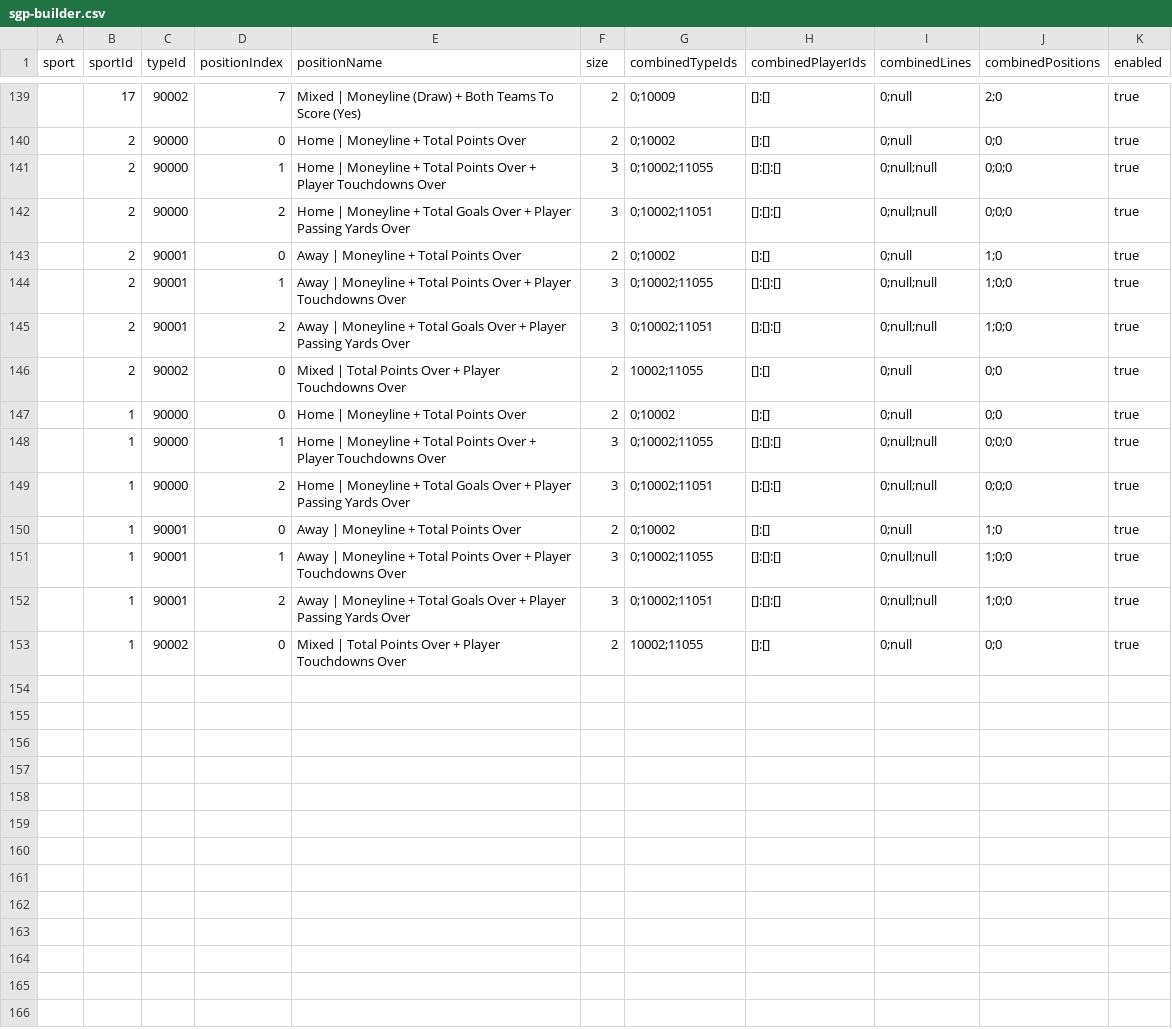
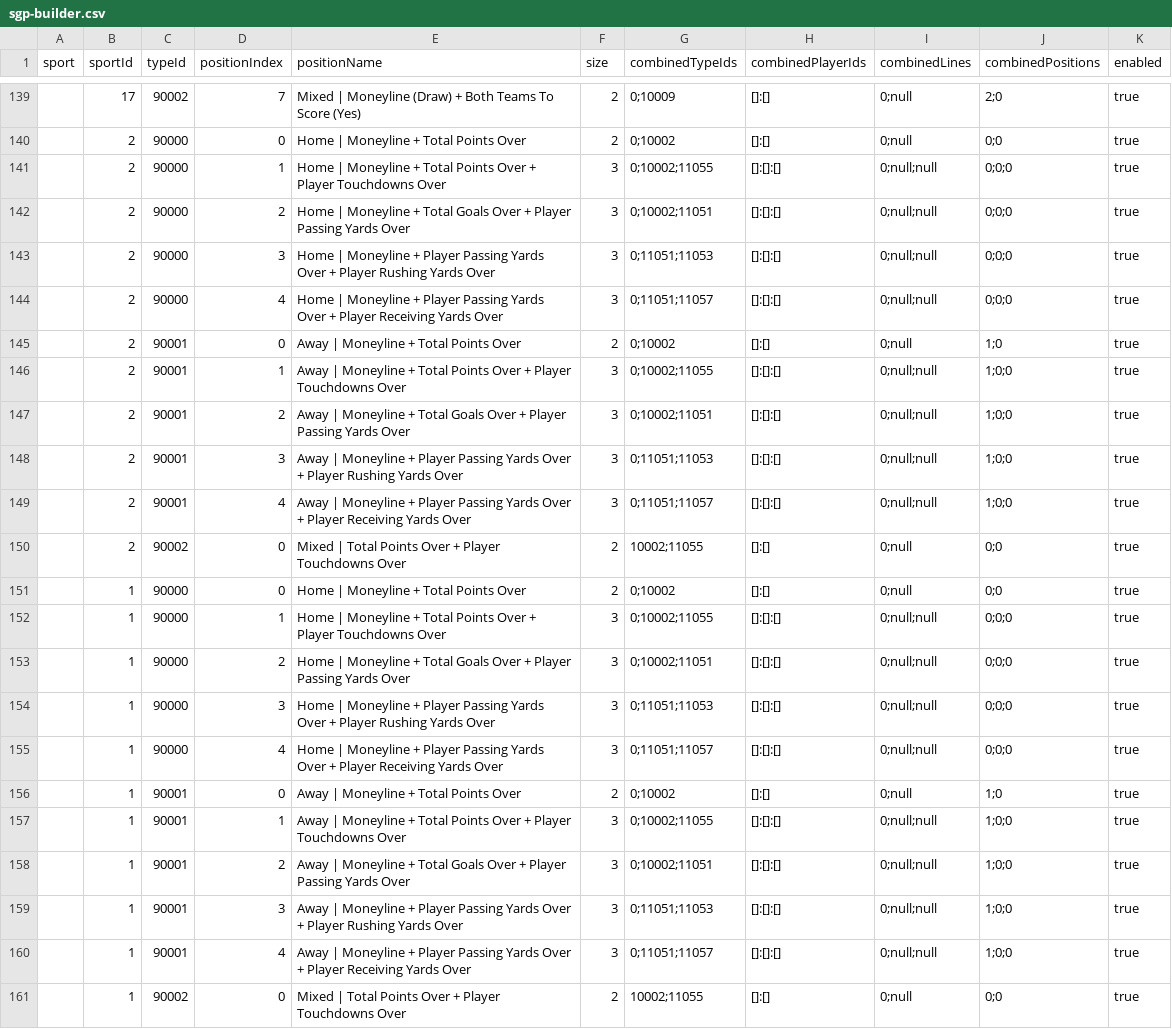
Before and after one commit to thales-markets/sports-markets-v2-risk-management, a CSV file: sgp-builder.csv, drawn as a sheet; only a part is shown, gaps mark what is left out; the diff names each change by its address in the sheet, - before the commit and + after, or states it on an @@ line.

Commit message:
Add new SGP combinations for NCAAF and NFL

```diff
--- a/sgp-builder.csv
+++ b/sgp-builder.csv
+row 143:  | 2 | 90000 | 3 | Home | Moneyline + Player Passing Yards Over + Player Rushing Yards Over | 3 | 0;11051;11053 | []:[]:[] | 0;null;null | 0;0;0 | true
+row 144:  | 2 | 90000 | 4 | Home | Moneyline + Player Passing Yards Over + Player Receiving Yards Over | 3 | 0;11051;11057 | []:[]:[] | 0;null;null | 0;0;0 | true
+row 148:  | 2 | 90001 | 3 | Away | Moneyline + Player Passing Yards Over + Player Rushing Yards Over | 3 | 0;11051;11053 | []:[]:[] | 0;null;null | 1;0;0 | true
+row 149:  | 2 | 90001 | 4 | Away | Moneyline + Player Passing Yards Over + Player Receiving Yards Over | 3 | 0;11051;11057 | []:[]:[] | 0;null;null | 1;0;0 | true
+row 154:  | 1 | 90000 | 3 | Home | Moneyline + Player Passing Yards Over + Player Rushing Yards Over | 3 | 0;11051;11053 | []:[]:[] | 0;null;null | 0;0;0 | true
+row 155:  | 1 | 90000 | 4 | Home | Moneyline + Player Passing Yards Over + Player Receiving Yards Over | 3 | 0;11051;11057 | []:[]:[] | 0;null;null | 0;0;0 | true
+row 159:  | 1 | 90001 | 3 | Away | Moneyline + Player Passing Yards Over + Player Rushing Yards Over | 3 | 0;11051;11053 | []:[]:[] | 0;null;null | 1;0;0 | true
+row 160:  | 1 | 90001 | 4 | Away | Moneyline + Player Passing Yards Over + Player Receiving Yards Over | 3 | 0;11051;11057 | []:[]:[] | 0;null;null | 1;0;0 | true
```
